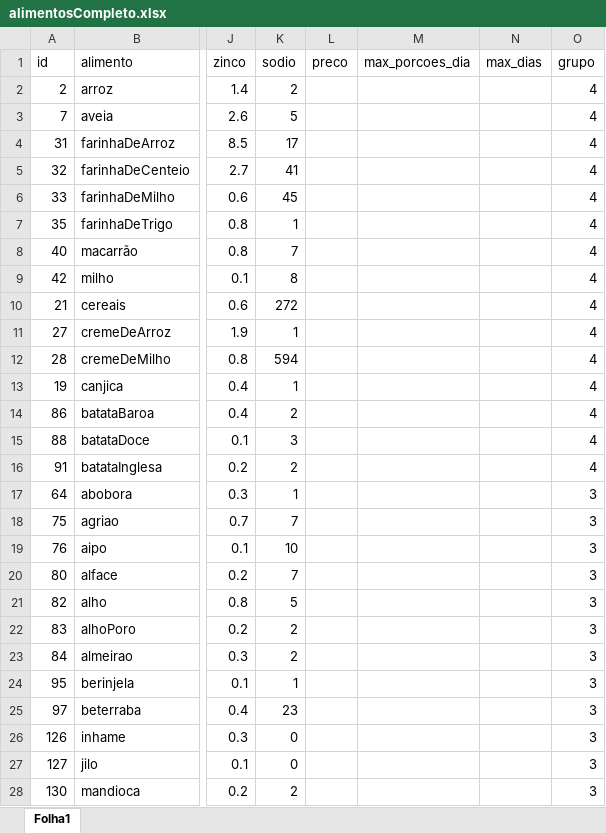
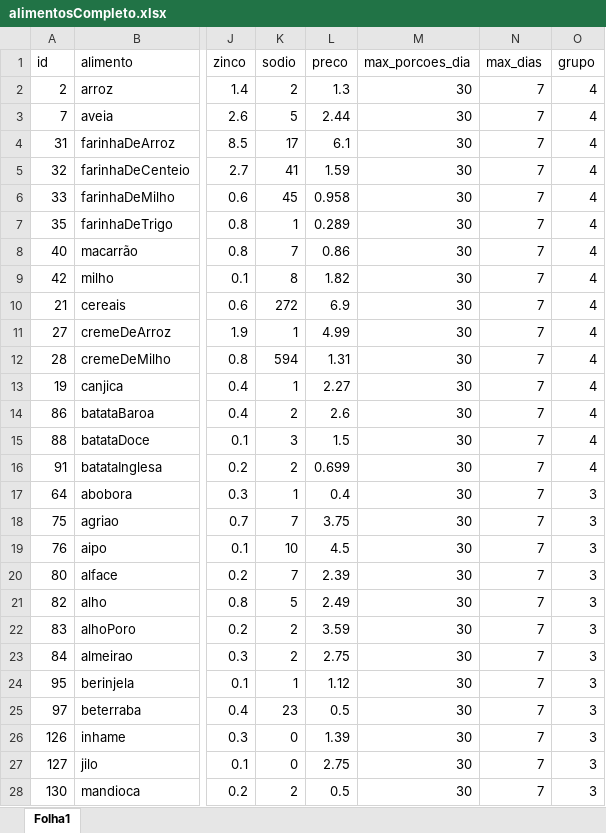
Before and after one commit to acpDaniel/pesquisaOperacional, an Excel workbook: alimentosCompleto.xlsx, sheet Folha1, drawn as a sheet; only a part is shown, gaps mark what is left out; values as stored, in another font and other column widths than the file's, no borders; the diff covers the shown part only; the diff names each change by its address in the sheet, - before the commit and + after, or states it on an @@ line.

Commit message:
preenchimento dos preços dos alimentos

```diff
--- a/alimentosCompleto.xlsx (sheet Folha1)
+++ b/alimentosCompleto.xlsx (sheet Folha1)
-L2 (preco): (empty)
+L2 (preco): 1.3
-M2:M28 (max_porcoes_dia): (empty)
+M2:M28 (max_porcoes_dia): 30
-N2:N28 (max_dias): (empty)
+N2:N28 (max_dias): 7
-L3 (preco): (empty)
+L3 (preco): 2.44
-L4 (preco): (empty)
+L4 (preco): 6.1
-L5 (preco): (empty)
+L5 (preco): 1.59
-L6 (preco): (empty)
+L6 (preco): 0.958
-L7 (preco): (empty)
+L7 (preco): 0.289
-L8 (preco): (empty)
+L8 (preco): 0.86
-L9 (preco): (empty)
+L9 (preco): 1.82
-L10 (preco): (empty)
+L10 (preco): 6.9
-L11 (preco): (empty)
+L11 (preco): 4.99
-L12 (preco): (empty)
+L12 (preco): 1.31
-L13 (preco): (empty)
+L13 (preco): 2.27
-L14 (preco): (empty)
+L14 (preco): 2.6
-L15 (preco): (empty)
+L15 (preco): 1.5
-L16 (preco): (empty)
+L16 (preco): 0.699
-L17 (preco): (empty)
+L17 (preco): 0.4
-L18 (preco): (empty)
+L18 (preco): 3.75
-L19 (preco): (empty)
+L19 (preco): 4.5
-L20 (preco): (empty)
+L20 (preco): 2.39
-L21 (preco): (empty)
+L21 (preco): 2.49
-L22 (preco): (empty)
+L22 (preco): 3.59
-L23 (preco): (empty)
+L23 (preco): 2.75
-L24 (preco): (empty)
+L24 (preco): 1.12
-L25 (preco): (empty)
+L25 (preco): 0.5
-L26 (preco): (empty)
+L26 (preco): 1.39
-L27 (preco): (empty)
+L27 (preco): 2.75
-L28 (preco): (empty)
+L28 (preco): 0.5
```
Also changed, not shown: 160 edited cells elsewhere in this sheet, 1 other file.
